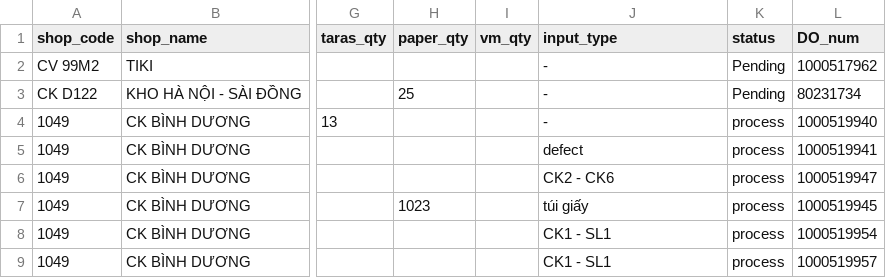
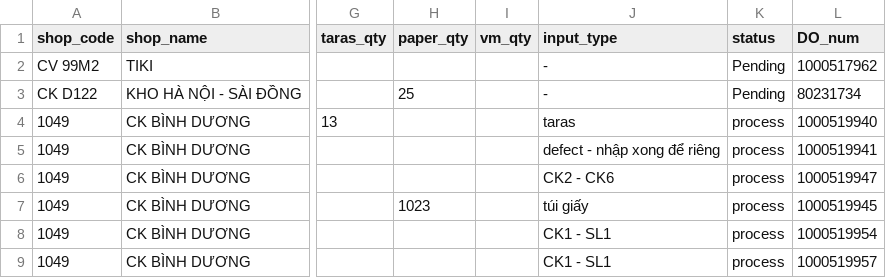
Before and after one commit to thuanmaison113-boop/report, a CSV file: inbound.csv, drawn as a sheet; only a part is shown, gaps mark what is left out; the diff names each change by its address in the sheet, - before the commit and + after, or states it on an @@ line.

```diff
--- a/inbound.csv
+++ b/inbound.csv
-J4 (input_type): -
+J4 (input_type): taras
-J5 (input_type): defect
+J5 (input_type): defect - nhập xong để riêng
```
Also changed, not shown: outbound.csv.
